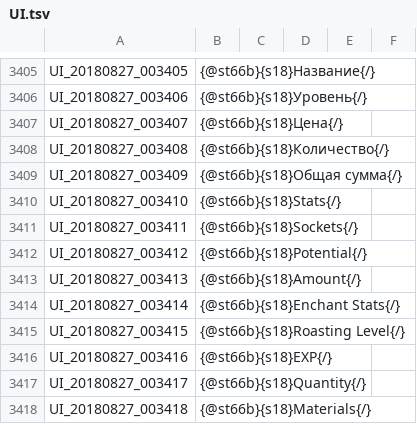
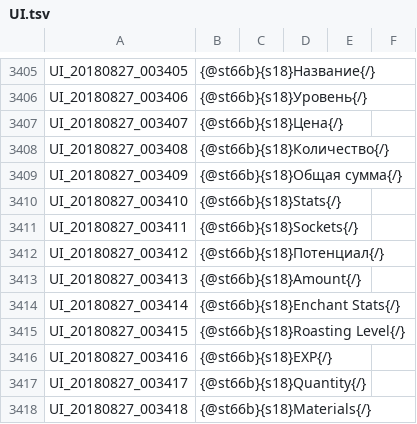
Before and after one commit to Treeofsavior/RussianTranslation, a TSV file: UI.tsv, drawn as a sheet; only a part is shown, gaps mark what is left out.

Commit message:
Update UI.tsv

```diff
--- a/UI.tsv
+++ b/UI.tsv
@@ -3411,3 +3411,3 @@ UI_20180827_003410	{@st66b}{s18}Stats{/}
 UI_20180827_003411	{@st66b}{s18}Sockets{/}
-UI_20180827_003412	{@st66b}{s18}Potential{/}
+UI_20180827_003412	{@st66b}{s18}Потенциал{/}
 UI_20180827_003413	{@st66b}{s18}Amount{/}
```
